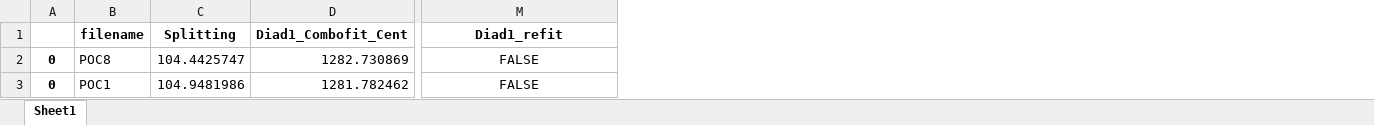
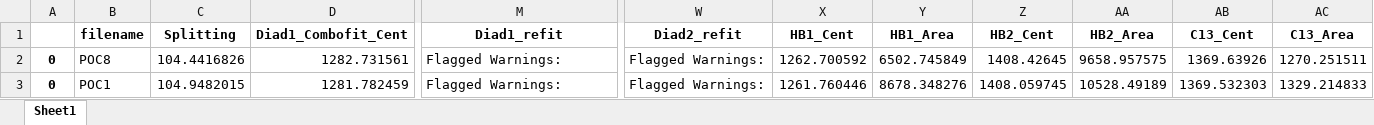
Before and after one commit to PennyWieser/DiadFit, an Excel workbook: docs/Examples/Diad_Fitting_Nov22nd2022/strong_Diads.xlsx, sheet Sheet1, drawn as a sheet; only a part is shown, gaps mark what is left out; values as stored, in another font and other column widths than the file's, no borders; the diff covers the shown part only; the diff names each change by its address in the sheet, - before the commit and + after, or states it on an @@ line.

Commit message:
more options for tweaking sigmas etc

```diff
--- a/docs/Examples/Diad_Fitting_Nov22nd2022/strong_Diads.xlsx (sheet Sheet1)
+++ b/docs/Examples/Diad_Fitting_Nov22nd2022/strong_Diads.xlsx (sheet Sheet1)
+column W (Diad2_refit), rows 2-3: Flagged Warnings: | Flagged Warnings:
+column X (HB1_Cent), rows 2-3: 1262.700592 | 1261.760446
+column Y (HB1_Area), rows 2-3: 6502.745849 | 8678.348276
+column Z (HB2_Cent), rows 2-3: 1408.42645 | 1408.059745
+column AA (HB2_Area), rows 2-3: 9658.957575 | 10528.49189
+column AB (C13_Cent), rows 2-3: 1369.63926 | 1369.532303
+column AC (C13_Area), rows 2-3: 1270.251511 | 1329.214833
-C2 (Splitting): 104.4425747
+C2 (Splitting): 104.4416826
-D2 (Diad1_Combofit_Cent): 1282.730869
+D2 (Diad1_Combofit_Cent): 1282.731561
-M2:M3 (Diad1_refit): FALSE
+M2:M3 (Diad1_refit): Flagged Warnings:
-M2:M3 alignment: center
+M2:M3 alignment: left
-C3 (Splitting): 104.9481986
+C3 (Splitting): 104.9482015
-D3 (Diad1_Combofit_Cent): 1281.782462
+D3 (Diad1_Combofit_Cent): 1281.782459
```
Also changed, not shown: 74 edited cells and cell formats elsewhere in this sheet, 43 other files.
